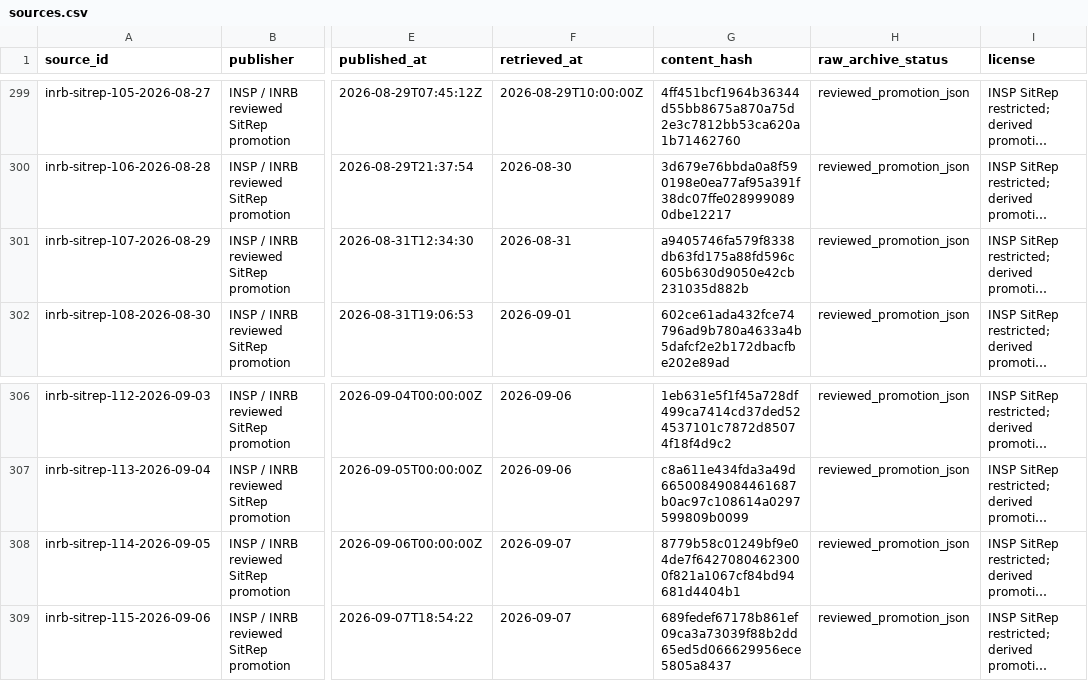
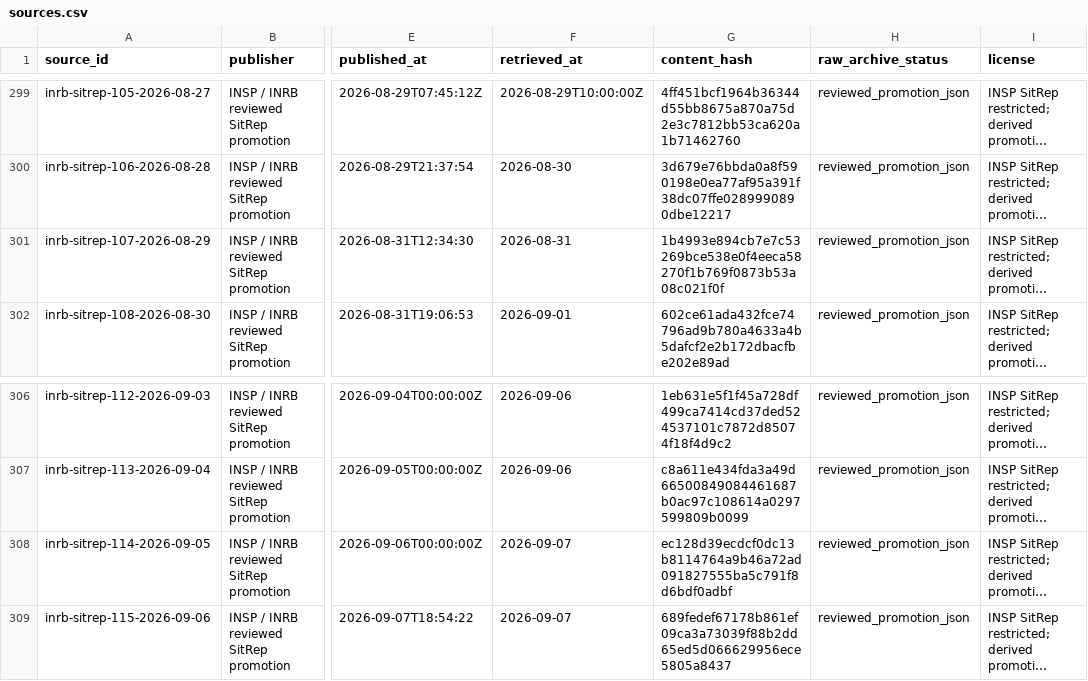
Before and after one commit to ArcedeDev/bdbv-2026-lovs, a CSV file: deliverables/public-health-dataset/sources.csv, drawn as a sheet; only a part is shown, gaps mark what is left out; long unchanged cells end in …; the diff names each change by its address in the sheet, - before the commit and + after, or states it on an @@ line.

Commit message:
data(bdbv): correct the SR106 manifest fields and the SR107 and SR114 lab blocks (#64)
Each cycle's promotion and manifest entry start as a clone of the previous
edition's, and three blocks kept the previous edition's values.

SR106 manifest entry (still SR105's):
- patients_en_isolement_cte 795 -> 896 (PDF p.1 cover; the six p.6 care
  blocks 552 + 236 + 1 + 70 + 11 + 26 = 896)
- source_zone_attributed_confirmed 5863 -> 5945 (Tableau 2, pp.2-3: the 60
  zone rows sum to 5945)
- source_published_at 2026-08-29T07:45:12Z -> 2026-08-29T21:37:54Z (INSP post
  25490, the promotion's published_at; the old value is SR105's post 25487)

SR107 figures.lab_indicators_24h (was SR106's, promotion and manifest):
now 96 new confirmations, 537 samples, 17.9% positivity, Ituri 61/342,
1830 alerts, 1416 verified, 320 validated and investigated, 181 transferred
(pp.1 and 4-6). Positives sum to the 96 new confirmations, the alert figures
match Tableau 3 row by row, and the block now equals the edition's own
operational_tables.lab_indicators_24h.

SR114 operational_tables.lab_indicators_24h (was SR113's 86/575/15.0%):
now 82 positive of 404 samples, 20.3% (p.6), matching the top-level block.

New gate tests/test_sitrep_edition_figure_parity.py checks where an edition
states the same quantity twice: lab new_confirmations against
new_confirmed_24h, the two lab blocks against each other, and the manifest's
zone-attributed count, isolation and publication time against the promotion.
On the previous data it fails on exactly these three editions.

PDF bytes verified against the promotion receipts (SR106 c6ea02bbacd4,
SR107 05e30250abf9, SR114 88e08915ce28). Regenerated with
export_public_health_dataset.py and lovs.public_exports; the live refresh
pipeline was not run.

```diff
--- a/deliverables/public-health-dataset/sources.csv
+++ b/deliverables/public-health-dataset/sources.csv
-G301 (content_hash): a9405746fa579f8338db63fd175a88fd596c605b630d9050e42cb231035d882b
+G301 (content_hash): 1b4993e894cb7e7c53269bce538e0f4eeca58270f1b769f0873b53a08c021f0f
-G308 (content_hash): 8779b58c01249bf9e04de7f64270804623000f821a1067cf84bd94681d4404b1
+G308 (content_hash): ec128d39ecdcf0dc13b8114764a9b46a72ad091827555ba5c791f8d6bdf0adbf
```
Also changed, not shown: 9 other files.
